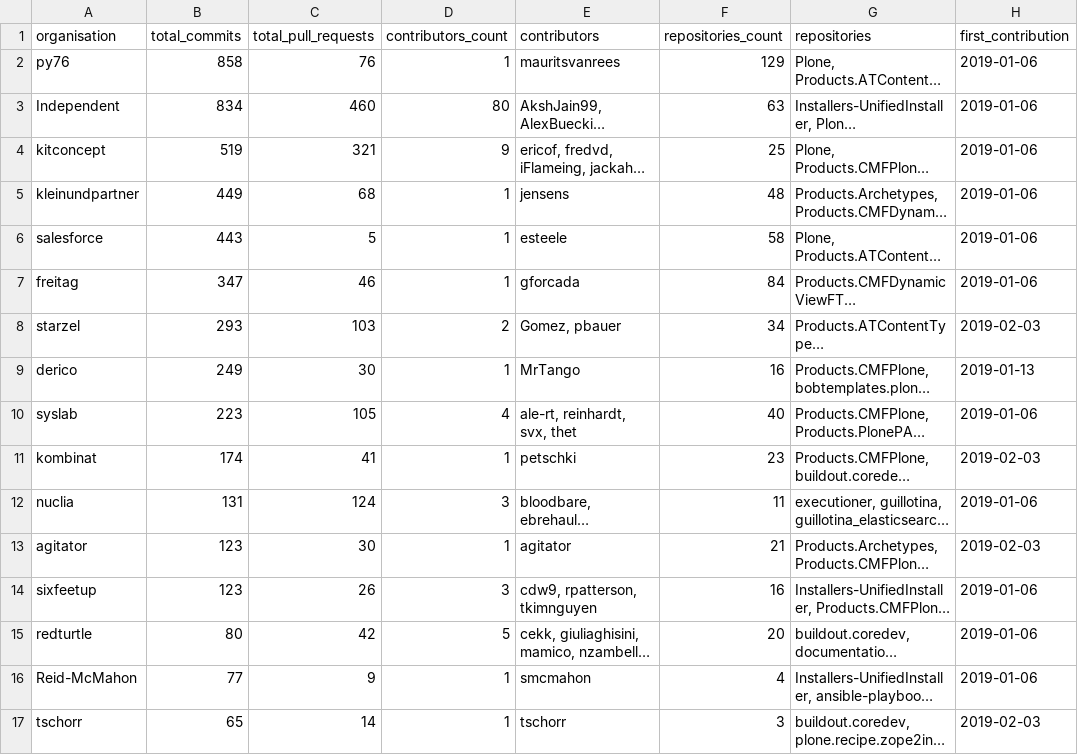
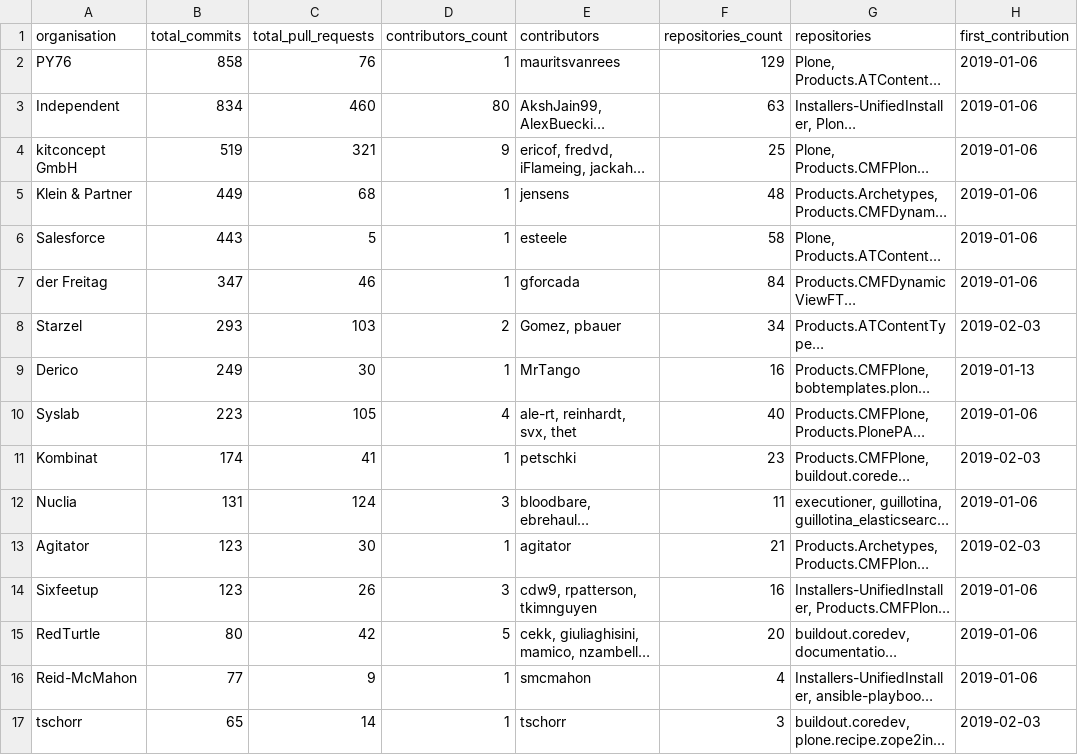
Before and after one commit to plone/plone-contributor-statistics, a CSV file: 2019-plone-organisation-contributors.csv, drawn as a sheet; only a part is shown; long unchanged cells end in …; the diff covers the shown part only; the diff names each change by its address in the sheet, - before the commit and + after, or states it on an @@ line.

```diff
--- a/2019-plone-organisation-contributors.csv
+++ b/2019-plone-organisation-contributors.csv
-A2 (organisation): py76
+A2 (organisation): PY76
-A4 (organisation): kitconcept
+A4 (organisation): kitconcept GmbH
-A5 (organisation): kleinundpartner
+A5 (organisation): Klein & Partner
-A6 (organisation): salesforce
+A6 (organisation): Salesforce
-A7 (organisation): freitag
+A7 (organisation): der Freitag
-A8 (organisation): starzel
+A8 (organisation): Starzel
-A9 (organisation): derico
+A9 (organisation): Derico
-A10 (organisation): syslab
+A10 (organisation): Syslab
-A11 (organisation): kombinat
+A11 (organisation): Kombinat
-A12 (organisation): nuclia
+A12 (organisation): Nuclia
-A13 (organisation): agitator
+A13 (organisation): Agitator
-A14 (organisation): sixfeetup
+A14 (organisation): Sixfeetup
-A15 (organisation): redturtle
+A15 (organisation): RedTurtle
```
Also changed, not shown: 24 edited cells elsewhere in this file, 2015-plone-organisation-contributors.csv, 2020-plone-organisation-contributors.csv, 11 other files.
